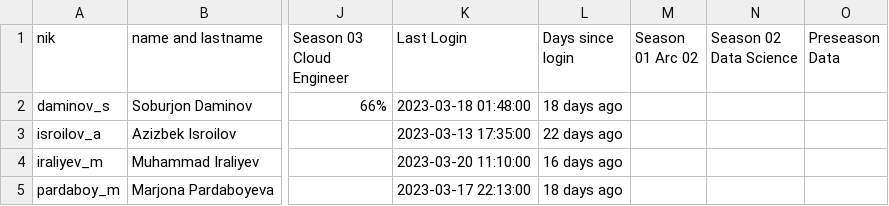
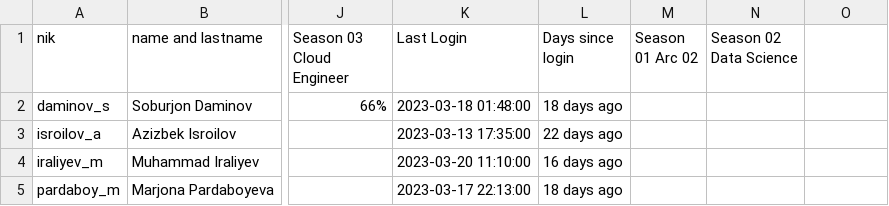
Before and after one commit to Soburjon19/qwasar-users, a CSV file: FullStack_ps_(1-2-3).csv, drawn as a sheet; only a part is shown, gaps mark what is left out; the diff names each change by its address in the sheet, - before the commit and + after, or states it on an @@ line.

Commit message:
Update FullStack_ps_(1-2-3).csv

```diff
--- a/FullStack_ps_(1-2-3).csv
+++ b/FullStack_ps_(1-2-3).csv
-O1: Preseason Data
+O1: (empty)
```
